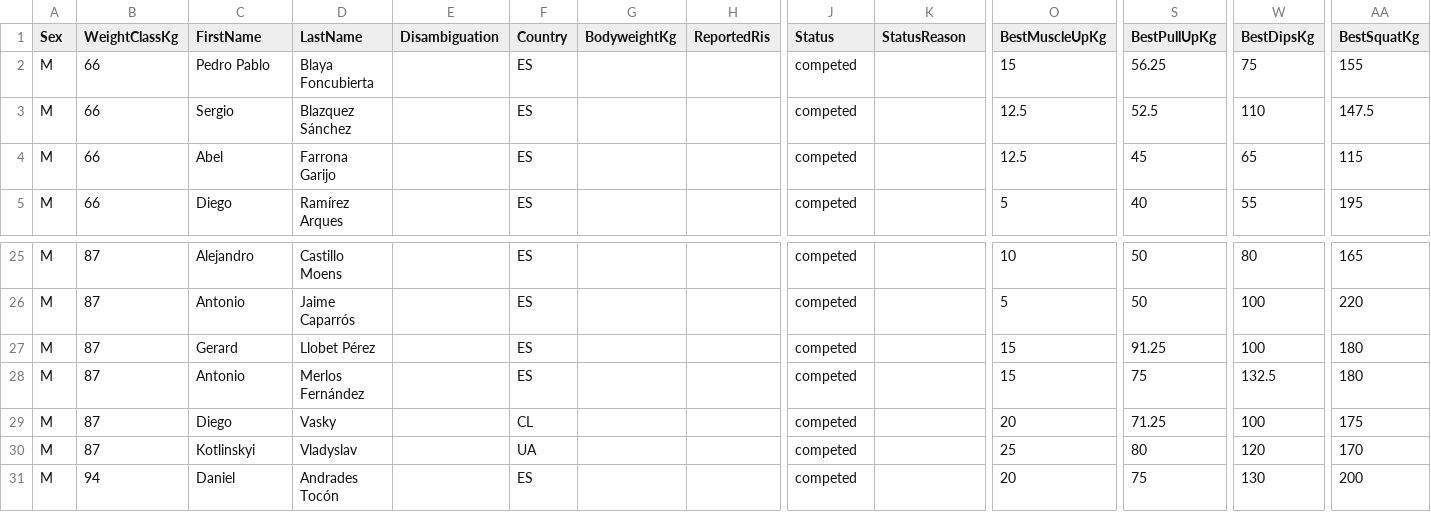
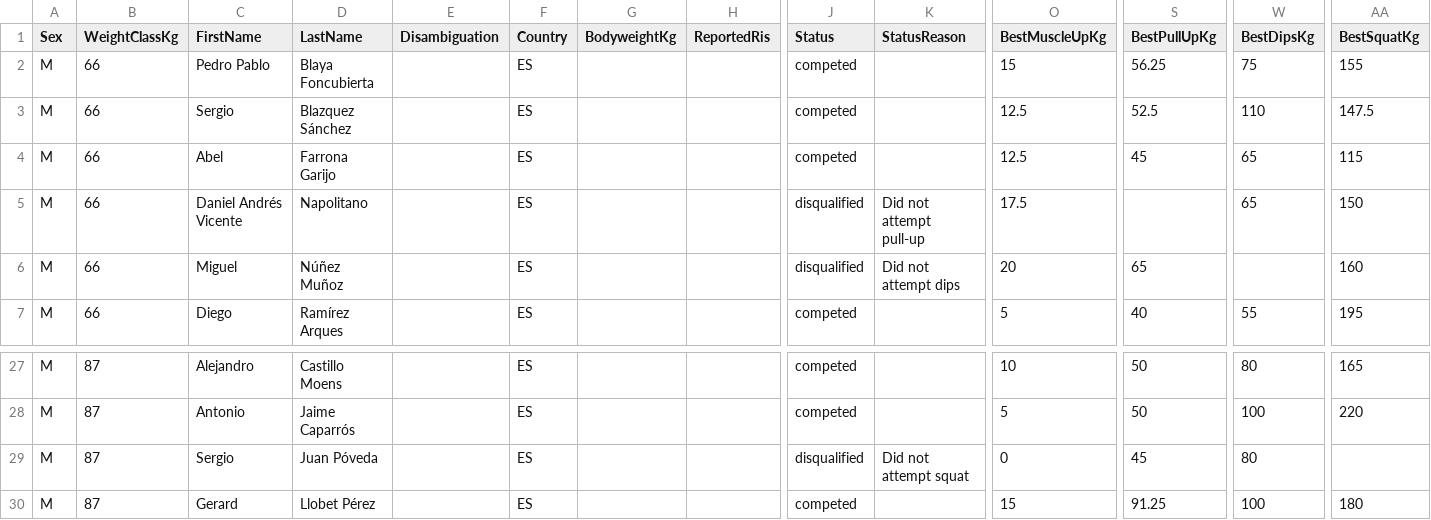
Before and after one commit to openstreetlifting/openstreetlifting, a CSV file: backend/data/competitions/asociacion-espanola-de-streetlifting/2023/aesl-gods-battles-all4-2023/entries.csv, drawn as a sheet; only a part is shown, gaps mark what is left out; the shorter side is filled out with more unchanged rows; rows hold the shown columns only; the diff names each change by its address in the sheet, - before the commit and + after, or states it on an @@ line.

Commit message:
fix(data): record confirmed unattempted movements

```diff
--- a/backend/data/competitions/asociacion-espanola-de-streetlifting/2023/aesl-gods-battles-all4-2023/entries.csv
+++ b/backend/data/competitions/asociacion-espanola-de-streetlifting/2023/aesl-gods-battles-all4-2023/entries.csv
+row 5: M | 66 | Daniel Andrés Vicente | Napolitano |  | ES |  |  | disqualified | Did not attempt pull-up | 17.5 |  | 65 | 150
+row 6: M | 66 | Miguel | Núñez Muñoz |  | ES |  |  | disqualified | Did not attempt dips | 20 | 65 |  | 160
+row 29: M | 87 | Sergio | Juan Póveda |  | ES |  |  | disqualified | Did not attempt squat | 0 | 45 | 80
```
